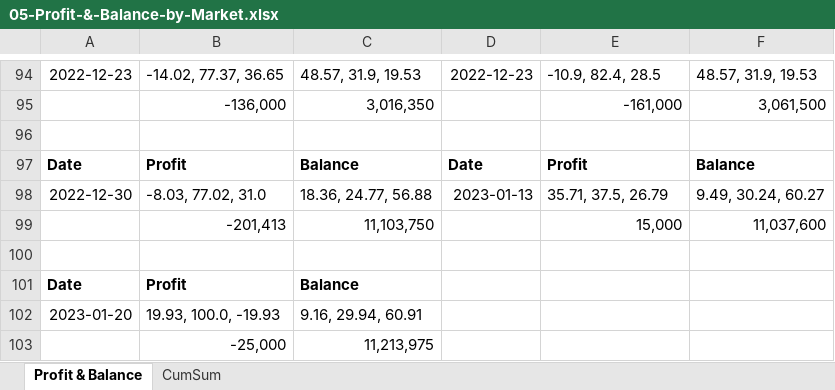
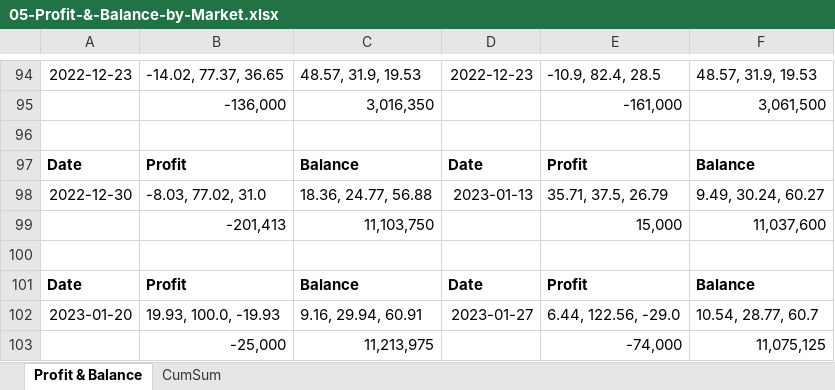
Before and after one commit to santimcs/A7, an Excel workbook: Excel/05-Profit-&-Balance-by-Market.xlsx, sheet Profit & Balance, drawn as a sheet; only a part is shown, gaps mark what is left out; values as stored, in another font and other column widths than the file's, no borders; the diff names each change by its address in the sheet, - before the commit and + after, or states it on an @@ line.

```diff
--- a/Excel/05-Profit-&-Balance-by-Market.xlsx (sheet Profit & Balance)
+++ b/Excel/05-Profit-&-Balance-by-Market.xlsx (sheet Profit & Balance)
-D101: (empty)
+D101: Date
-E101: (empty)
+E101: Profit
-F101: (empty)
+F101: Balance
-D102: (empty)
+D102: 2023-01-27
-E102: (empty)
+E102: 6.44, 122.56, -29.0
-F102: (empty)
+F102: 10.54, 28.77, 60.7
-E103: (empty)
+E103: -74,000
-F103: (empty)
+F103: 11,075,125
```
Also changed, not shown: sheet CumSum, Excel/01-CashFlow.xlsx, Excel/04-Amt-by-period.xlsx, 52 other files.
